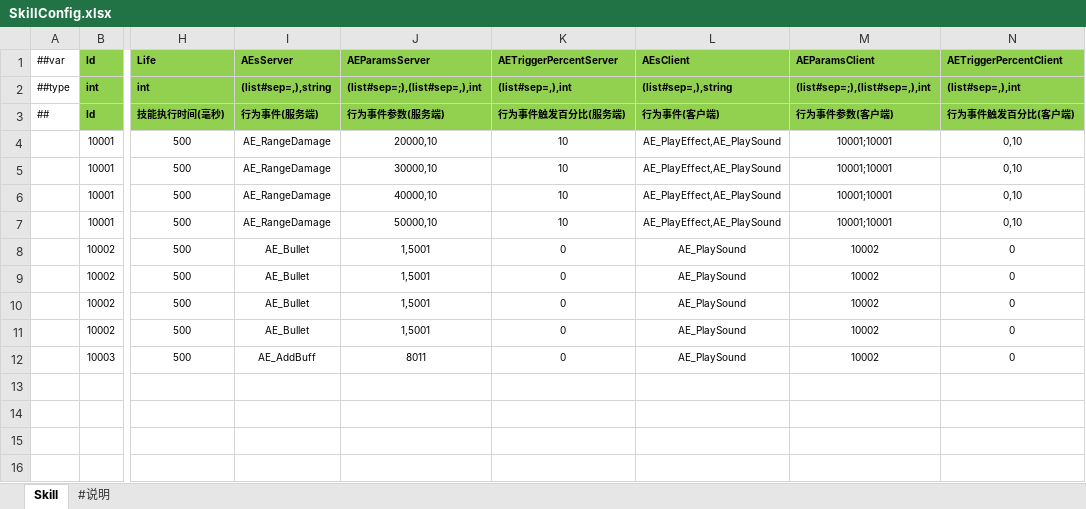
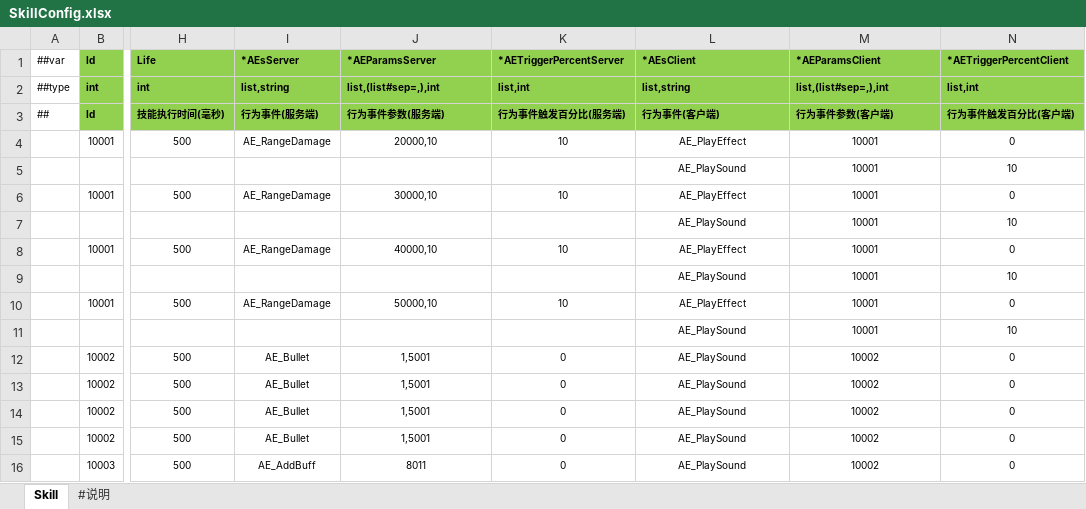
Before and after one commit to FortuneCat0v0/Zero, an Excel workbook: Unity/Assets/Config/Excel/Datas/SkillConfig.xlsx, sheet Skill, drawn as a sheet; only a part is shown, gaps mark what is left out; values as stored, in another font and other column widths than the file's, no borders; addresses are those after the commit; rows hold the shown columns only; the diff names each change by its address in the sheet, - before the commit and + after, or states it on an @@ line.

```diff
--- a/Unity/Assets/Config/Excel/Datas/SkillConfig.xlsx (sheet Skill)
+++ b/Unity/Assets/Config/Excel/Datas/SkillConfig.xlsx (sheet Skill)
-I1: AEsServer
+I1: *AEsServer
-J1: AEParamsServer
+J1: *AEParamsServer
-K1: AETriggerPercentServer
+K1: *AETriggerPercentServer
-L1: AEsClient
+L1: *AEsClient
-M1: AEParamsClient
+M1: *AEParamsClient
-N1: AETriggerPercentClient
+N1: *AETriggerPercentClient
-I2 (*AEsServer): (list#sep=,),string
+I2 (*AEsServer): list,string
-J2 (*AEParamsServer): (list#sep=;),(list#sep=,),int
+J2 (*AEParamsServer): list,(list#sep=,),int
-K2 (*AETriggerPercentServer): (list#sep=,),int
+K2 (*AETriggerPercentServer): list,int
-L2 (*AEsClient): (list#sep=,),string
+L2 (*AEsClient): list,string
-M2 (*AEParamsClient): (list#sep=;),(list#sep=,),int
+M2 (*AEParamsClient): list,(list#sep=,),int
-N2 (*AETriggerPercentClient): (list#sep=,),int
+N2 (*AETriggerPercentClient): list,int
-L4 (*AEsClient): AE_PlayEffect,AE_PlaySound
+L4 (*AEsClient): AE_PlayEffect
-M4 (*AEParamsClient): 10001;10001
+M4 (*AEParamsClient): 10001
-N4 (*AETriggerPercentClient): 0,10
+N4 (*AETriggerPercentClient): 0
+row 5:  |  |  |  |  |  | AE_PlaySound | 10001 | 10
-L6 (*AEsClient): AE_PlayEffect,AE_PlaySound
+L6 (*AEsClient): AE_PlayEffect
-M6 (*AEParamsClient): 10001;10001
+M6 (*AEParamsClient): 10001
-N6 (*AETriggerPercentClient): 0,10
+N6 (*AETriggerPercentClient): 0
+row 7:  |  |  |  |  |  | AE_PlaySound | 10001 | 10
-L8 (*AEsClient): AE_PlayEffect,AE_PlaySound
+L8 (*AEsClient): AE_PlayEffect
-M8 (*AEParamsClient): 10001;10001
+M8 (*AEParamsClient): 10001
-N8 (*AETriggerPercentClient): 0,10
+N8 (*AETriggerPercentClient): 0
+row 9:  |  |  |  |  |  | AE_PlaySound | 10001 | 10
-L10 (*AEsClient): AE_PlayEffect,AE_PlaySound
+L10 (*AEsClient): AE_PlayEffect
-M10 (*AEParamsClient): 10001;10001
+M10 (*AEParamsClient): 10001
-N10 (*AETriggerPercentClient): 0,10
+N10 (*AETriggerPercentClient): 0
+row 11:  |  |  |  |  |  | AE_PlaySound | 10001 | 10
```
Also changed, not shown: 1 other file.
